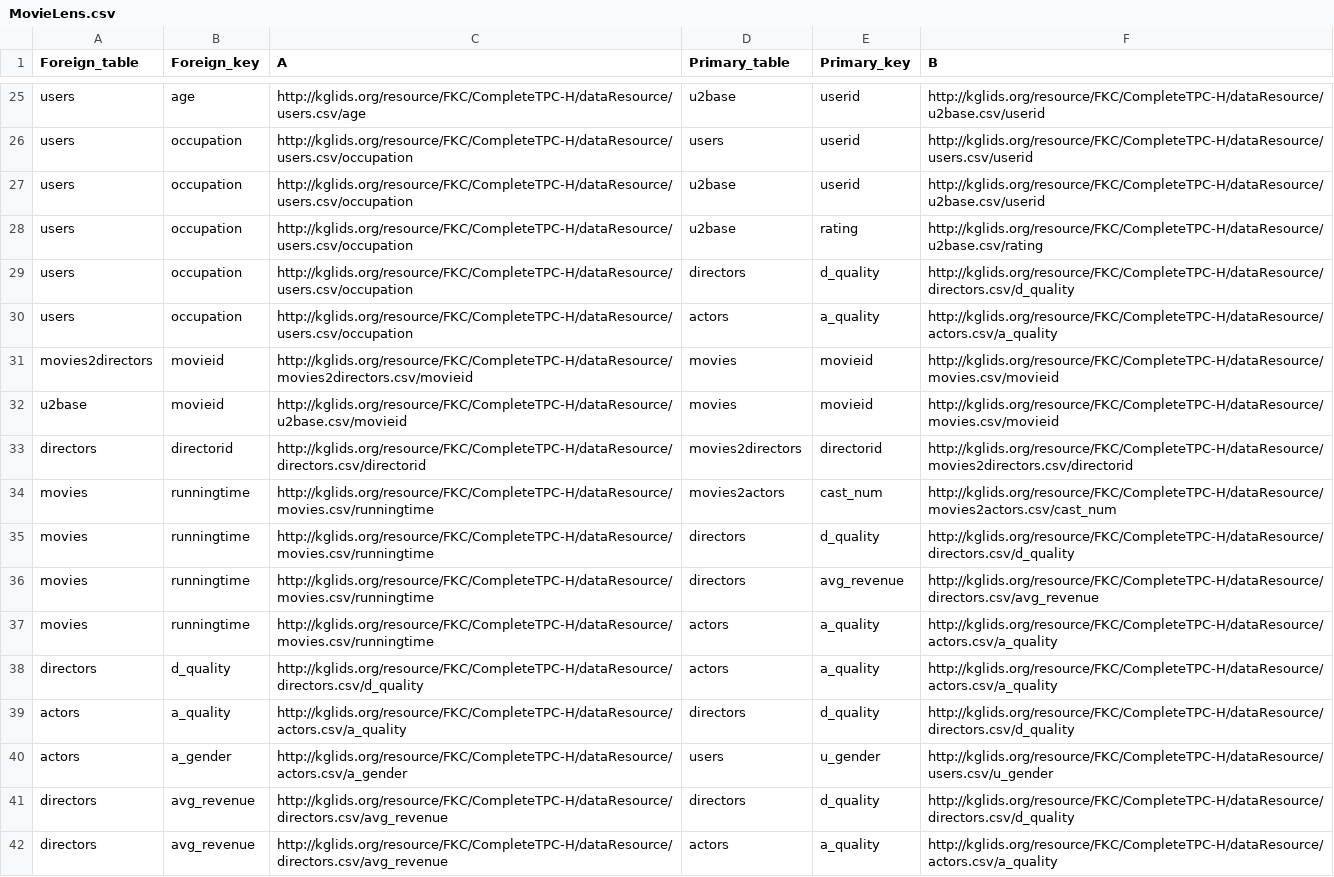
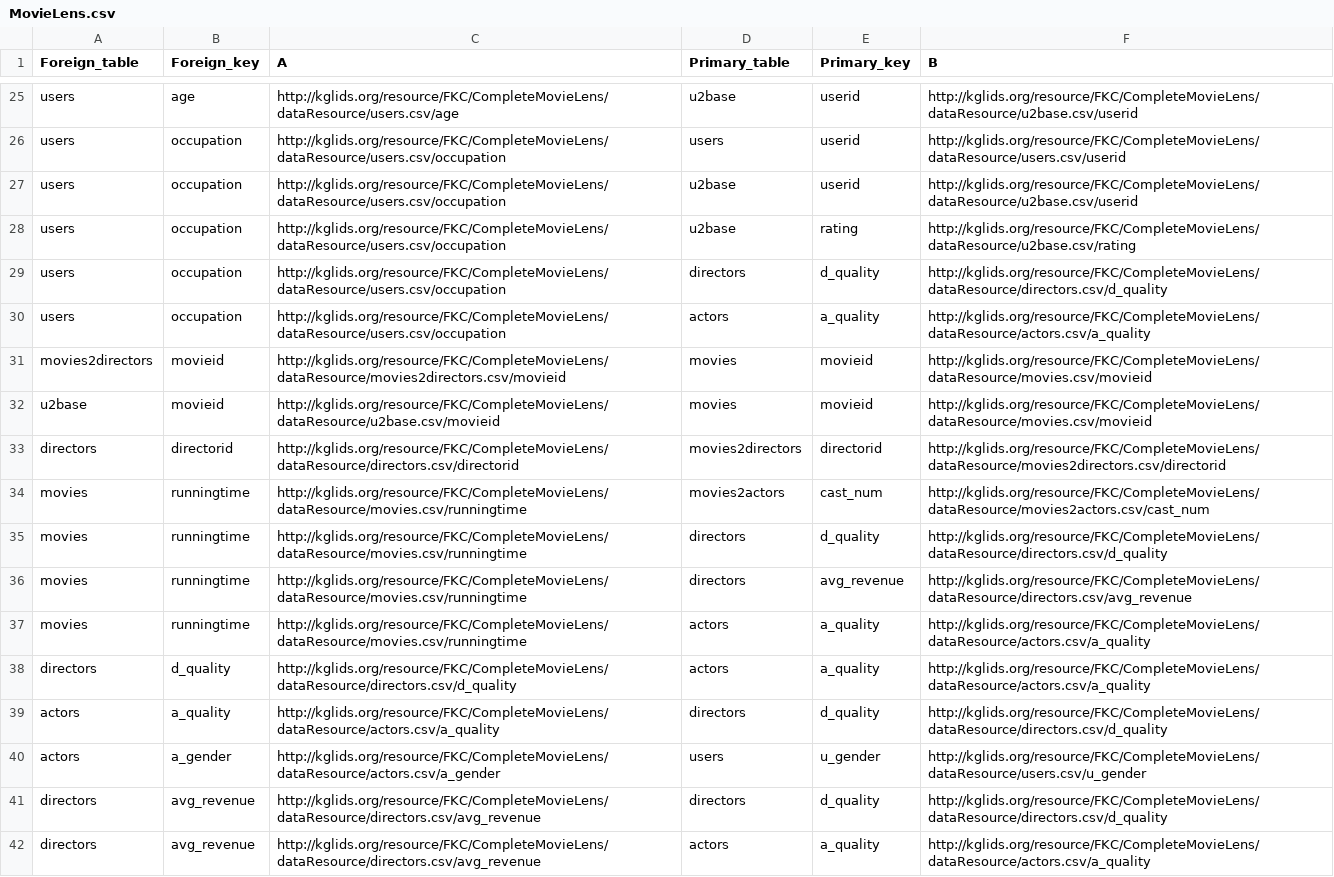
Before and after one commit to CoDS-GCS/KGFarm, a CSV file: helpers/IND_Discovery/MovieLens.csv, drawn as a sheet; only a part is shown, gaps mark what is left out; the diff covers the shown part only; the diff names each change by its address in the sheet, - before the commit and + after, or states it on an @@ line.

```diff
--- a/helpers/IND_Discovery/MovieLens.csv
+++ b/helpers/IND_Discovery/MovieLens.csv
-C25 (A): http://kglids.org/resource/FKC/CompleteTPC-H/dataResource/users.csv/age
+C25 (A): http://kglids.org/resource/FKC/CompleteMovieLens/dataResource/users.csv/age
-F25 (B): http://kglids.org/resource/FKC/CompleteTPC-H/dataResource/u2base.csv/userid
+F25 (B): http://kglids.org/resource/FKC/CompleteMovieLens/dataResource/u2base.csv/userid
-C26:C30 (A): http://kglids.org/resource/FKC/CompleteTPC-H/dataResource/users.csv/occupation
+C26:C30 (A): http://kglids.org/resource/FKC/CompleteMovieLens/dataResource/users.csv/occupation
-F26 (B): http://kglids.org/resource/FKC/CompleteTPC-H/dataResource/users.csv/userid
+F26 (B): http://kglids.org/resource/FKC/CompleteMovieLens/dataResource/users.csv/userid
-F27 (B): http://kglids.org/resource/FKC/CompleteTPC-H/dataResource/u2base.csv/userid
+F27 (B): http://kglids.org/resource/FKC/CompleteMovieLens/dataResource/u2base.csv/userid
-F28 (B): http://kglids.org/resource/FKC/CompleteTPC-H/dataResource/u2base.csv/rating
+F28 (B): http://kglids.org/resource/FKC/CompleteMovieLens/dataResource/u2base.csv/rating
-F29 (B): http://kglids.org/resource/FKC/CompleteTPC-H/dataResource/directors.csv/d_quality
+F29 (B): http://kglids.org/resource/FKC/CompleteMovieLens/dataResource/directors.csv/d_quality
-F30 (B): http://kglids.org/resource/FKC/CompleteTPC-H/dataResource/actors.csv/a_quality
+F30 (B): http://kglids.org/resource/FKC/CompleteMovieLens/dataResource/actors.csv/a_quality
-C31 (A): http://kglids.org/resource/FKC/CompleteTPC-H/dataResource/movies2directors.csv/movieid
+C31 (A): http://kglids.org/resource/FKC/CompleteMovieLens/dataResource/movies2directors.csv/movieid
-F31:F32 (B): http://kglids.org/resource/FKC/CompleteTPC-H/dataResource/movies.csv/movieid
+F31:F32 (B): http://kglids.org/resource/FKC/CompleteMovieLens/dataResource/movies.csv/movieid
-C32 (A): http://kglids.org/resource/FKC/CompleteTPC-H/dataResource/u2base.csv/movieid
+C32 (A): http://kglids.org/resource/FKC/CompleteMovieLens/dataResource/u2base.csv/movieid
-C33 (A): http://kglids.org/resource/FKC/CompleteTPC-H/dataResource/directors.csv/directorid
+C33 (A): http://kglids.org/resource/FKC/CompleteMovieLens/dataResource/directors.csv/directorid
-F33 (B): http://kglids.org/resource/FKC/CompleteTPC-H/dataResource/movies2directors.csv/directorid
+F33 (B): http://kglids.org/resource/FKC/CompleteMovieLens/dataResource/movies2directors.csv/directorid
-C34:C37 (A): http://kglids.org/resource/FKC/CompleteTPC-H/dataResource/movies.csv/runningtime
+C34:C37 (A): http://kglids.org/resource/FKC/CompleteMovieLens/dataResource/movies.csv/runningtime
-F34 (B): http://kglids.org/resource/FKC/CompleteTPC-H/dataResource/movies2actors.csv/cast_num
+F34 (B): http://kglids.org/resource/FKC/CompleteMovieLens/dataResource/movies2actors.csv/cast_num
-F35 (B): http://kglids.org/resource/FKC/CompleteTPC-H/dataResource/directors.csv/d_quality
+F35 (B): http://kglids.org/resource/FKC/CompleteMovieLens/dataResource/directors.csv/d_quality
-F36 (B): http://kglids.org/resource/FKC/CompleteTPC-H/dataResource/directors.csv/avg_revenue
+F36 (B): http://kglids.org/resource/FKC/CompleteMovieLens/dataResource/directors.csv/avg_revenue
-F37:F38 (B): http://kglids.org/resource/FKC/CompleteTPC-H/dataResource/actors.csv/a_quality
+F37:F38 (B): http://kglids.org/resource/FKC/CompleteMovieLens/dataResource/actors.csv/a_quality
-C38 (A): http://kglids.org/resource/FKC/CompleteTPC-H/dataResource/directors.csv/d_quality
+C38 (A): http://kglids.org/resource/FKC/CompleteMovieLens/dataResource/directors.csv/d_quality
-C39 (A): http://kglids.org/resource/FKC/CompleteTPC-H/dataResource/actors.csv/a_quality
+C39 (A): http://kglids.org/resource/FKC/CompleteMovieLens/dataResource/actors.csv/a_quality
-F39 (B): http://kglids.org/resource/FKC/CompleteTPC-H/dataResource/directors.csv/d_quality
+F39 (B): http://kglids.org/resource/FKC/CompleteMovieLens/dataResource/directors.csv/d_quality
-C40 (A): http://kglids.org/resource/FKC/CompleteTPC-H/dataResource/actors.csv/a_gender
+C40 (A): http://kglids.org/resource/FKC/CompleteMovieLens/dataResource/actors.csv/a_gender
-F40 (B): http://kglids.org/resource/FKC/CompleteTPC-H/dataResource/users.csv/u_gender
+F40 (B): http://kglids.org/resource/FKC/CompleteMovieLens/dataResource/users.csv/u_gender
-C41:C42 (A): http://kglids.org/resource/FKC/CompleteTPC-H/dataResource/directors.csv/avg_revenue
+C41:C42 (A): http://kglids.org/resource/FKC/CompleteMovieLens/dataResource/directors.csv/avg_revenue
-F41 (B): http://kglids.org/resource/FKC/CompleteTPC-H/dataResource/directors.csv/d_quality
+F41 (B): http://kglids.org/resource/FKC/CompleteMovieLens/dataResource/directors.csv/d_quality
-F42 (B): http://kglids.org/resource/FKC/CompleteTPC-H/dataResource/actors.csv/a_quality
+F42 (B): http://kglids.org/resource/FKC/CompleteMovieLens/dataResource/actors.csv/a_quality
```
Also changed, not shown: 46 edited cells elsewhere in this file, feature_discovery/src/fkc_feature_extractor/MovieLens_features.csv, 10 other files.
